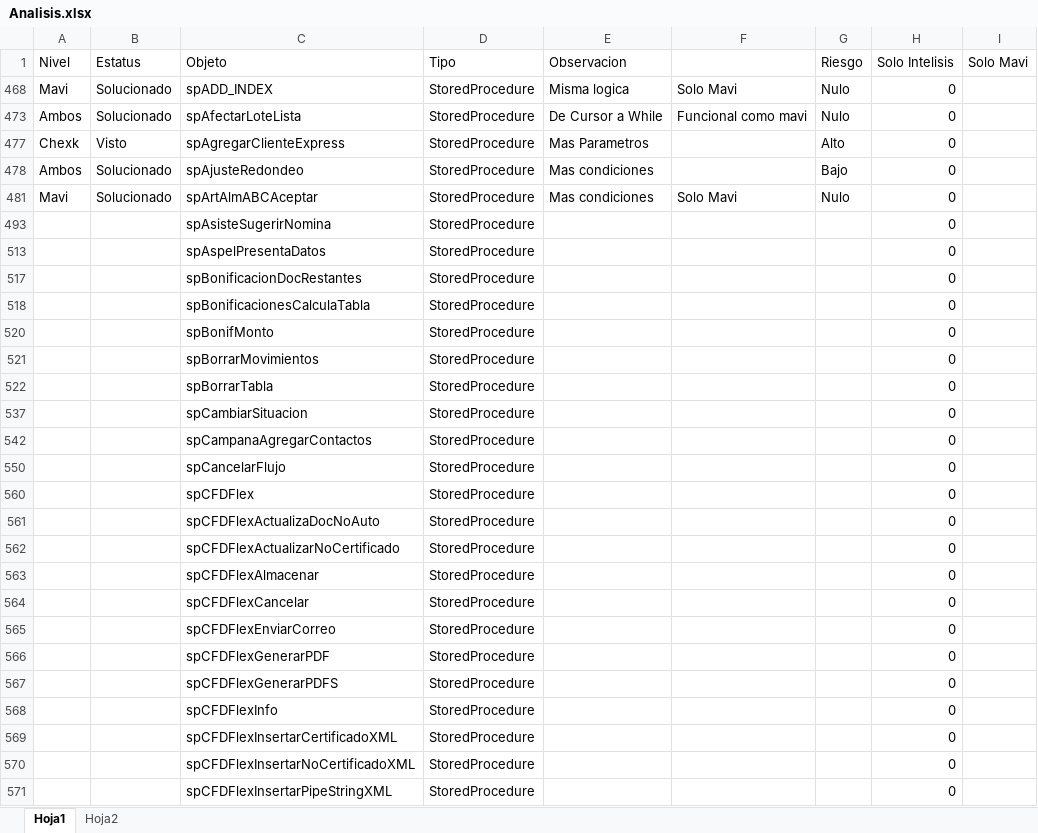
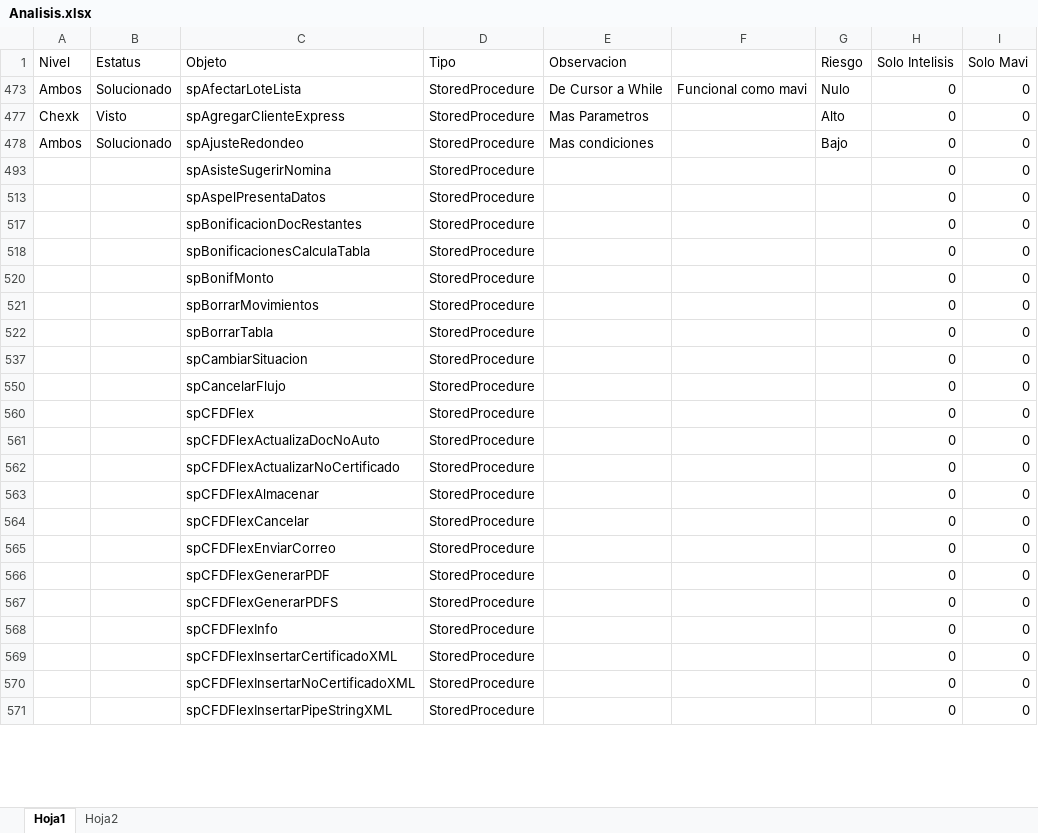
Before and after one commit to Btwn/plan, an Excel workbook: Analisis.xlsx, sheet Hoja1, drawn as a sheet; only a part is shown; values as stored, in another font and other column widths than the file's, no borders; the diff covers the shown part only; the diff names each change by its address in the sheet, - before the commit and + after, or states it on an @@ line.

Commit message:
Analisis solo mavi

```diff
--- a/Analisis.xlsx (sheet Hoja1)
+++ b/Analisis.xlsx (sheet Hoja1)
-row 468: Mavi | Solucionado | spADD_INDEX | StoredProcedure | Misma logica | Solo Mavi | Nulo | 0
-I473 (Solo Mavi): (empty)
+I473 (Solo Mavi): 0
-I477:I478 (Solo Mavi): (empty)
+I477:I478 (Solo Mavi): 0
-row 481: Mavi | Solucionado | spArtAlmABCAceptar | StoredProcedure | Mas condiciones | Solo Mavi | Nulo | 0
-I493 (Solo Mavi): (empty)
+I493 (Solo Mavi): 0
-I513 (Solo Mavi): (empty)
+I513 (Solo Mavi): 0
-I517:I518 (Solo Mavi): (empty)
+I517:I518 (Solo Mavi): 0
-I520:I522 (Solo Mavi): (empty)
+I520:I522 (Solo Mavi): 0
-I537 (Solo Mavi): (empty)
+I537 (Solo Mavi): 0
-row 542:  |  | spCampanaAgregarContactos | StoredProcedure |  |  |  | 0
-I550 (Solo Mavi): (empty)
+I550 (Solo Mavi): 0
-I560:I571 (Solo Mavi): (empty)
+I560:I571 (Solo Mavi): 0
```
Also changed, not shown: 23 removed rows and 95 edited cells elsewhere in this sheet, sheet Hoja2, hidden cells.
